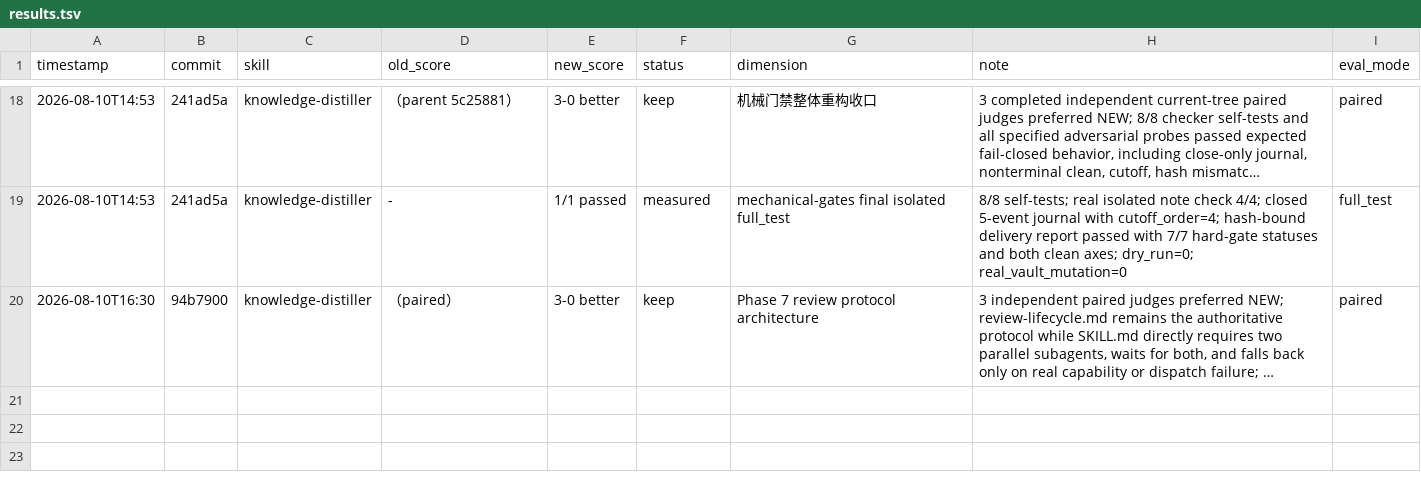
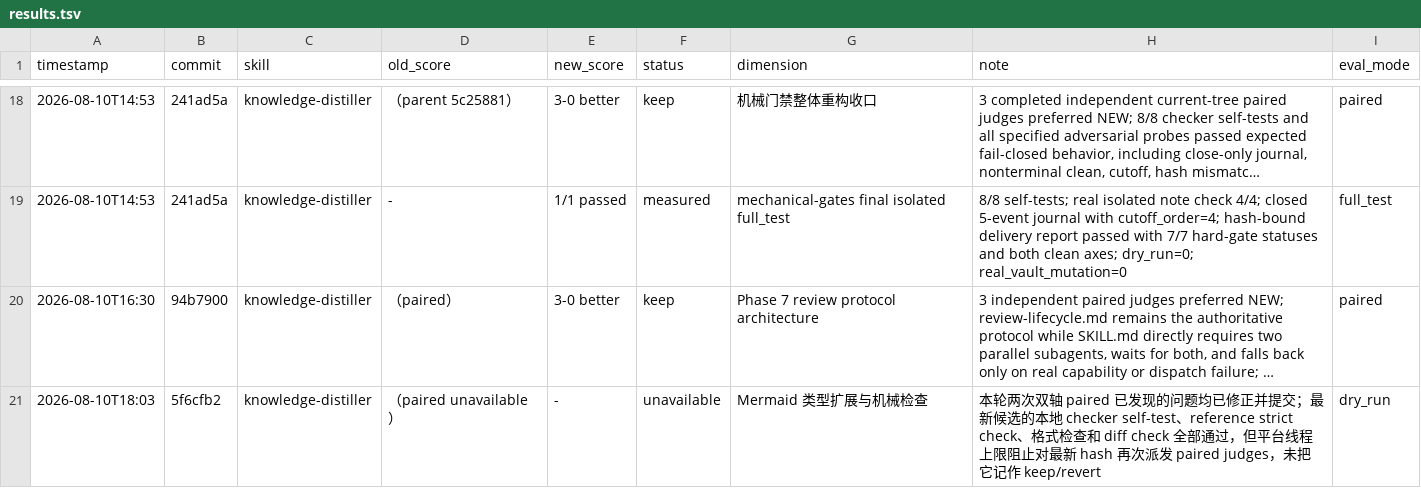
Before and after one commit to ZlatanCN/skills, a TSV file: knowledge-distiller/results.tsv, drawn as a sheet; only a part is shown, gaps mark what is left out; long unchanged cells end in …; the diff names each change by its address in the sheet, - before the commit and + after, or states it on an @@ line.

Commit message:
chore: record Mermaid Darwin validation

```diff
--- a/knowledge-distiller/results.tsv
+++ b/knowledge-distiller/results.tsv
+row 21: 2026-08-10T18:03 | 5f6cfb2 | knowledge-distiller | （paired unavailable） | - | unavailable | Mermaid 类型扩展与机械检查 | 本轮两次双轴 paired 已发现的问题均已修正并提交；最新候选的本地 checker self-test、reference strict check、格式检查和 diff check 全部通过，但平台线程上限阻止对最新 hash 再次派发 paired judges，未把它记作 keep/revert | dry_run
```
